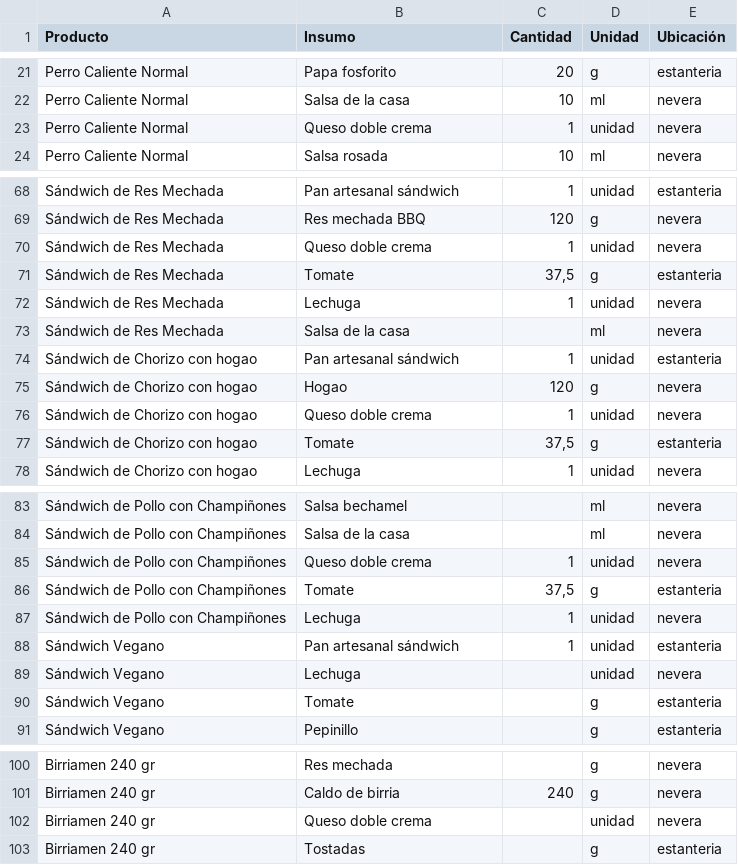
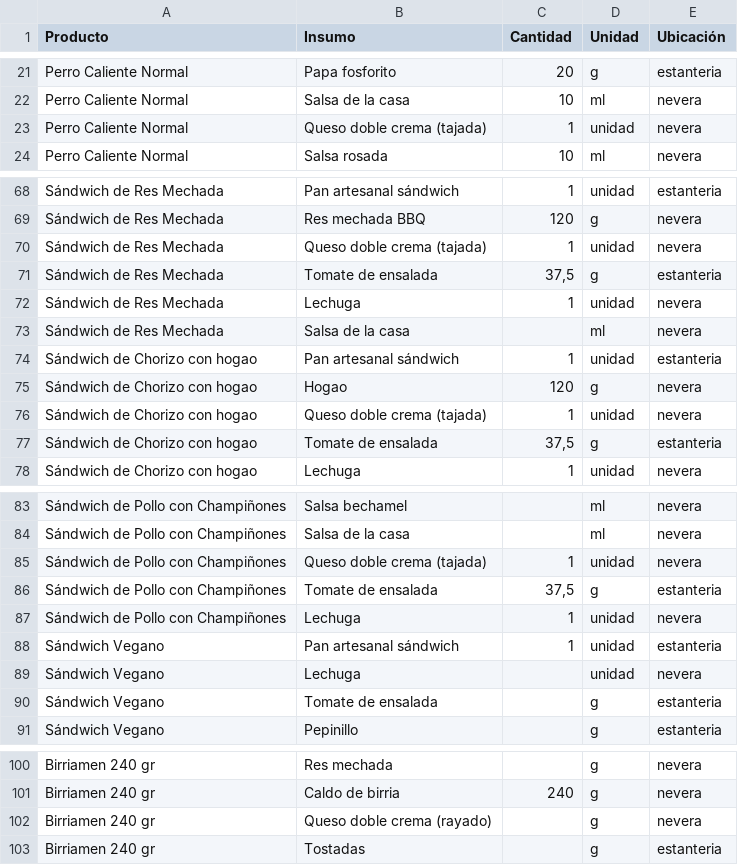
Before and after one commit to jfco22/Nexora-restaurante, a CSV file: docs/recetas-el-taita-borrador.csv, drawn as a sheet; only a part is shown, gaps mark what is left out; the diff covers the shown part only.

```diff
--- a/docs/recetas-el-taita-borrador.csv
+++ b/docs/recetas-el-taita-borrador.csv
@@ -22,3 +22,3 @@ Perro Caliente Normal;Papa fosforito;20;g;estanteria
 Perro Caliente Normal;Salsa de la casa;10;ml;nevera
-Perro Caliente Normal;Queso doble crema;1;unidad;nevera
+Perro Caliente Normal;Queso doble crema (tajada);1;unidad;nevera
 Perro Caliente Normal;Salsa rosada;10;ml;nevera
@@ -69,4 +69,4 @@ Sándwich de Res Mechada;Pan artesanal sándwich;1;unidad;estanteria
 Sándwich de Res Mechada;Res mechada BBQ;120;g;nevera
-Sándwich de Res Mechada;Queso doble crema;1;unidad;nevera
-Sándwich de Res Mechada;Tomate;37,5;g;estanteria
+Sándwich de Res Mechada;Queso doble crema (tajada);1;unidad;nevera
+Sándwich de Res Mechada;Tomate de ensalada;37,5;g;estanteria
 Sándwich de Res Mechada;Lechuga;1;unidad;nevera
@@ -75,4 +75,4 @@ Sándwich de Chorizo con hogao;Pan artesanal sándwich;1;unidad;estanteria
 Sándwich de Chorizo con hogao;Hogao;120;g;nevera
-Sándwich de Chorizo con hogao;Queso doble crema;1;unidad;nevera
-Sándwich de Chorizo con hogao;Tomate;37,5;g;estanteria
+Sándwich de Chorizo con hogao;Queso doble crema (tajada);1;unidad;nevera
+Sándwich de Chorizo con hogao;Tomate de ensalada;37,5;g;estanteria
 Sándwich de Chorizo con hogao;Lechuga;1;unidad;nevera
@@ -84,4 +84,4 @@ Sándwich de Pollo con Champiñones;Salsa bechamel;;ml;nevera
 Sándwich de Pollo con Champiñones;Salsa de la casa;;ml;nevera
-Sándwich de Pollo con Champiñones;Queso doble crema;1;unidad;nevera
-Sándwich de Pollo con Champiñones;Tomate;37,5;g;estanteria
+Sándwich de Pollo con Champiñones;Queso doble crema (tajada);1;unidad;nevera
+Sándwich de Pollo con Champiñones;Tomate de ensalada;37,5;g;estanteria
 Sándwich de Pollo con Champiñones;Lechuga;1;unidad;nevera
@@ -89,3 +89,3 @@ Sándwich Vegano;Pan artesanal sándwich;1;unidad;estanteria
 Sándwich Vegano;Lechuga;;unidad;nevera
-Sándwich Vegano;Tomate;;g;estanteria
+Sándwich Vegano;Tomate de ensalada;;g;estanteria
 Sándwich Vegano;Pepinillo;;g;estanteria
@@ -101,3 +101,3 @@ Birriamen 240 gr;Res mechada;;g;nevera
 Birriamen 240 gr;Caldo de birria;240;g;nevera
-Birriamen 240 gr;Queso doble crema;;unidad;nevera
+Birriamen 240 gr;Queso doble crema (rayado);;g;nevera
 Birriamen 240 gr;Tostadas;;g;estanteria
```
Also changed, not shown: 2 removed rows and 14 edited cells elsewhere in this file, docs/preparaciones-el-taita.csv, docs/recetas-birriamen-con-tanda.csv, 6 other files.
